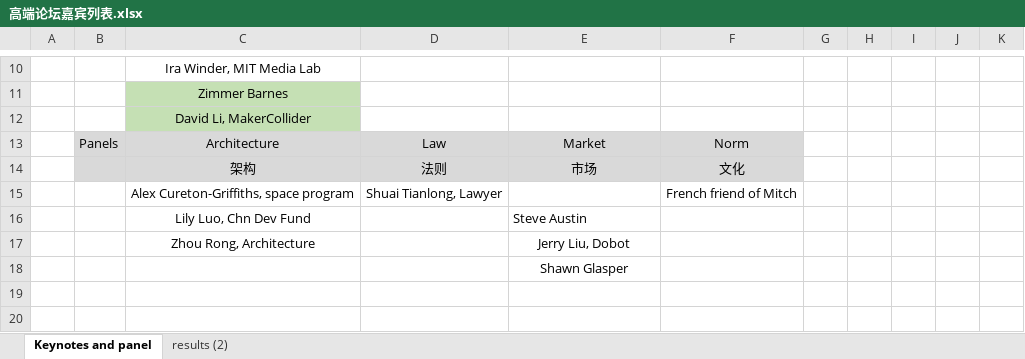
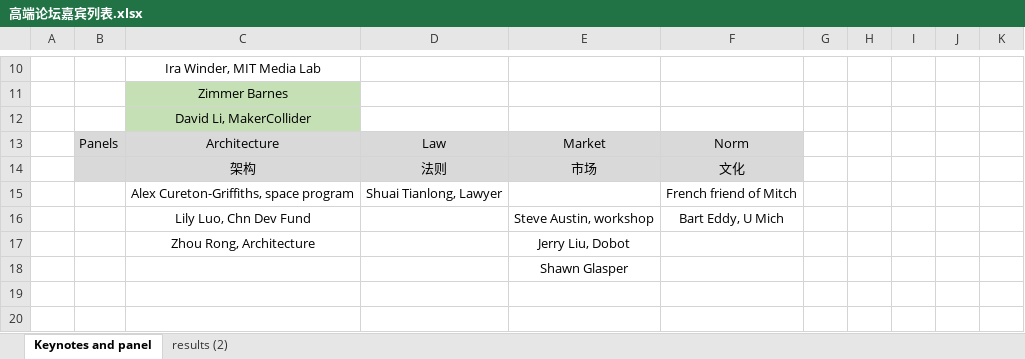
Before and after one commit to woodyme/i.center_my_workzone, an Excel workbook: 创客论坛2015/高端论坛嘉宾列表.xlsx, sheet Keynotes and panel, drawn as a sheet; only a part is shown, gaps mark what is left out; values as stored, in another font and other column widths than the file's, no borders; removed rows and columns are numbered as before the commit, all else as after; the diff names each change by its address in the sheet, - before the commit and + after, or states it on an @@ line.

```diff
--- a/创客论坛2015/高端论坛嘉宾列表.xlsx (sheet Keynotes and panel)
+++ b/创客论坛2015/高端论坛嘉宾列表.xlsx (sheet Keynotes and panel)
-row 16:  |  | Lily Luo, Chn Dev Fund |  | Steve Austin
+row 16:  |  | Lily Luo, Chn Dev Fund |  | Steve Austin, workshop | Bart Eddy, U Mich
```
Also changed, not shown: 训练中心创客交叉融合空间建设/admin/新大楼规划建设/创客空间配套设施建设项目/创客空间配套设施建设项目申请-预算表.xlsx, 3 other files.
